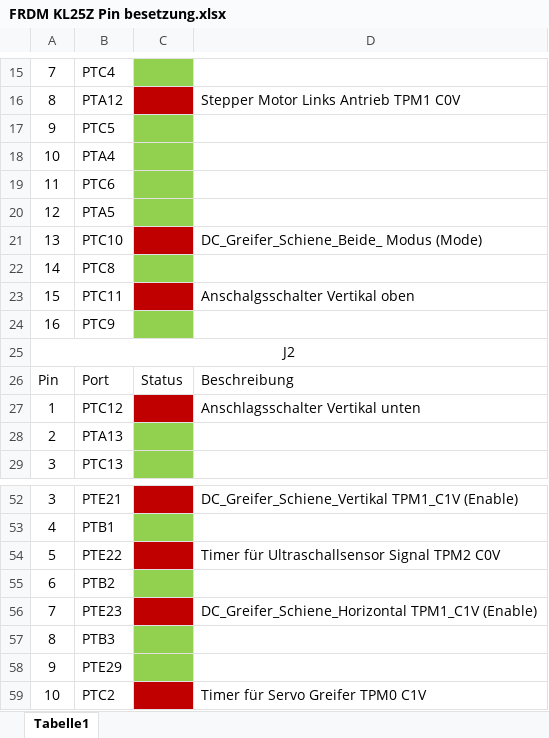
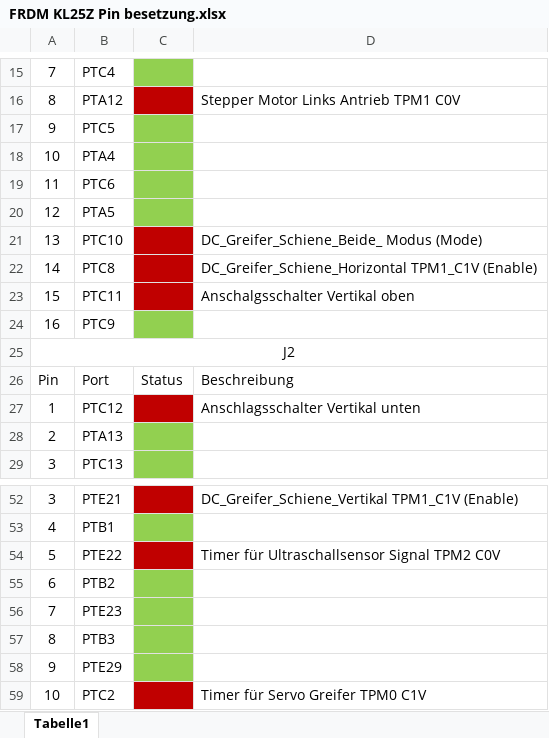
Before and after one commit to tdnieder/PREN2_ET, an Excel workbook: FRDM KL25Z Pin besetzung.xlsx, sheet Tabelle1, drawn as a sheet; only a part is shown, gaps mark what is left out; values as stored, in another font and other column widths than the file's, no borders; the diff names each change by its address in the sheet, - before the commit and + after, or states it on an @@ line.

```diff
--- a/FRDM KL25Z Pin besetzung.xlsx (sheet Tabelle1)
+++ b/FRDM KL25Z Pin besetzung.xlsx (sheet Tabelle1)
-C22 fill: #92D050
+C22 fill: #C00000
-D22: (empty)
+D22: DC_Greifer_Schiene_Horizontal TPM1_C1V (Enable)
-C56 fill: #C00000
+C56 fill: #92D050
-D56: DC_Greifer_Schiene_Horizontal TPM1_C1V (Enable)
+D56: (empty)
```
Also changed, not shown: 9 other files.
